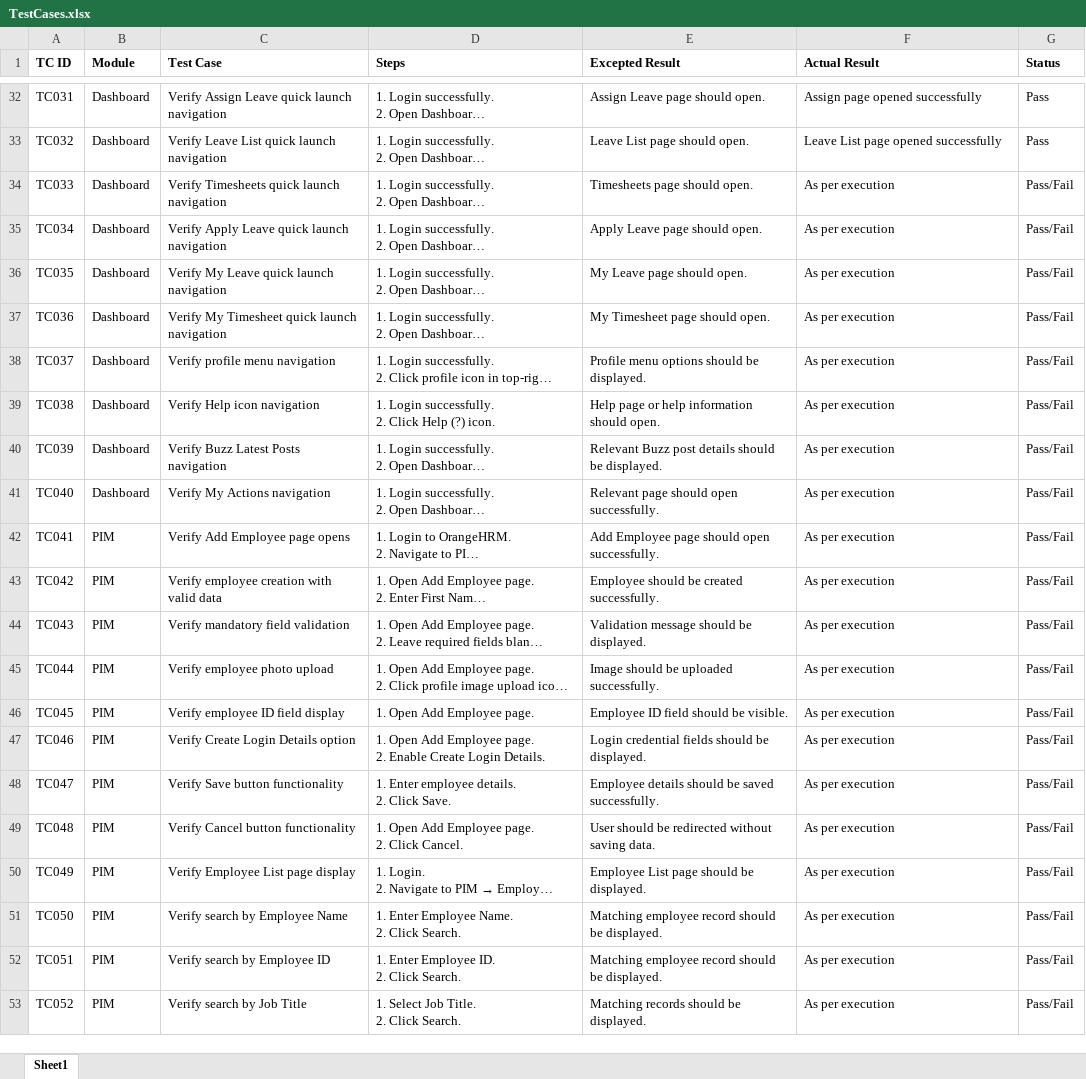
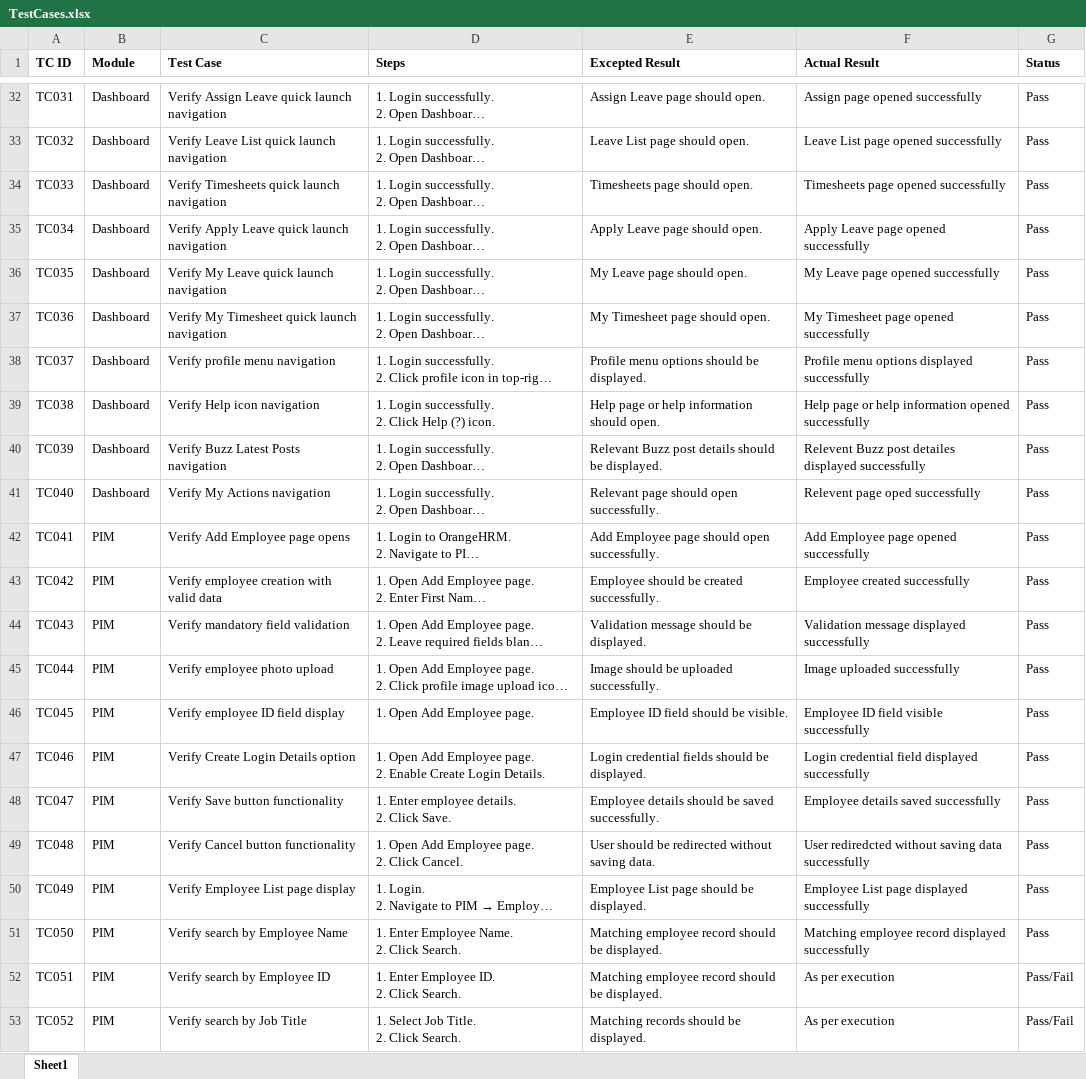
Before and after one commit to DRPatel75/OrangeHRM_QA, an Excel workbook: Test Cases/TestCases.xlsx, sheet Sheet1, drawn as a sheet; only a part is shown, gaps mark what is left out; long unchanged cells end in …; values as stored, in another font and other column widths than the file's, no borders; the diff names each change by its address in the sheet, - before the commit and + after, or states it on an @@ line.

Commit message:
TC033 to TC050 Test Done

```diff
--- a/Test Cases/TestCases.xlsx (sheet Sheet1)
+++ b/Test Cases/TestCases.xlsx (sheet Sheet1)
-F34 (Actual Result): As per execution
+F34 (Actual Result): Timesheets page opened successfully
-G34:G51 (Status): Pass/Fail
+G34:G51 (Status): Pass
-F35 (Actual Result): As per execution
+F35 (Actual Result): Apply Leave page opened successfully
-F36 (Actual Result): As per execution
+F36 (Actual Result): My Leave page opened successfully
-F37 (Actual Result): As per execution
+F37 (Actual Result): My Timesheet page opened successfully
-F38 (Actual Result): As per execution
+F38 (Actual Result): Profile menu options displayed successfully
-F39 (Actual Result): As per execution
+F39 (Actual Result): Help page or help information opened successfully
-F40 (Actual Result): As per execution
+F40 (Actual Result): Relevent Buzz post detailes displayed successfully
-F41 (Actual Result): As per execution
+F41 (Actual Result): Relevent page oped successfully
-F42 (Actual Result): As per execution
+F42 (Actual Result): Add Employee page opened successfully
-F43 (Actual Result): As per execution
+F43 (Actual Result): Employee created successfully
-F44 (Actual Result): As per execution
+F44 (Actual Result): Validation message displayed successfully
-F45 (Actual Result): As per execution
+F45 (Actual Result): Image uploaded successfully
-F46 (Actual Result): As per execution
+F46 (Actual Result): Employee ID field visible successfully
-F47 (Actual Result): As per execution
+F47 (Actual Result): Login credential field displayed successfully
-F48 (Actual Result): As per execution
+F48 (Actual Result): Employee details saved successfully
-F49 (Actual Result): As per execution
+F49 (Actual Result): User rediredcted without saving data successfully
-F50 (Actual Result): As per execution
+F50 (Actual Result): Employee List page displayed successfully
-F51 (Actual Result): As per execution
+F51 (Actual Result): Matching employee record displayed successfully
```
